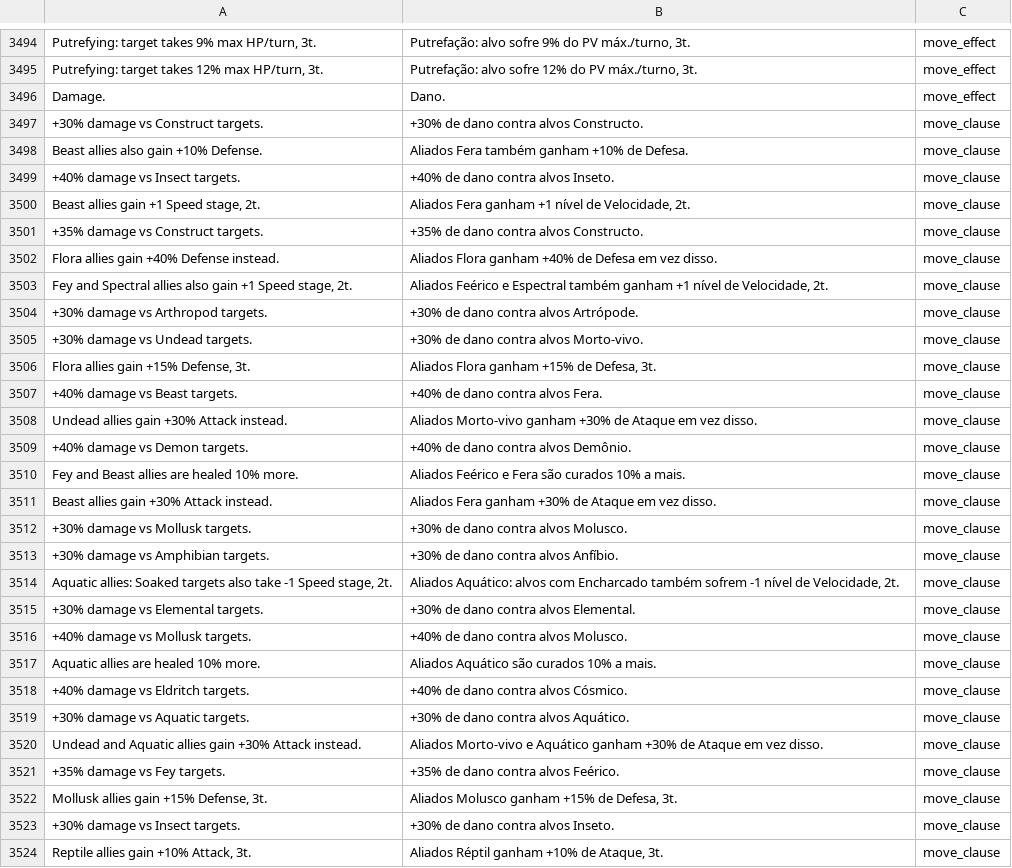
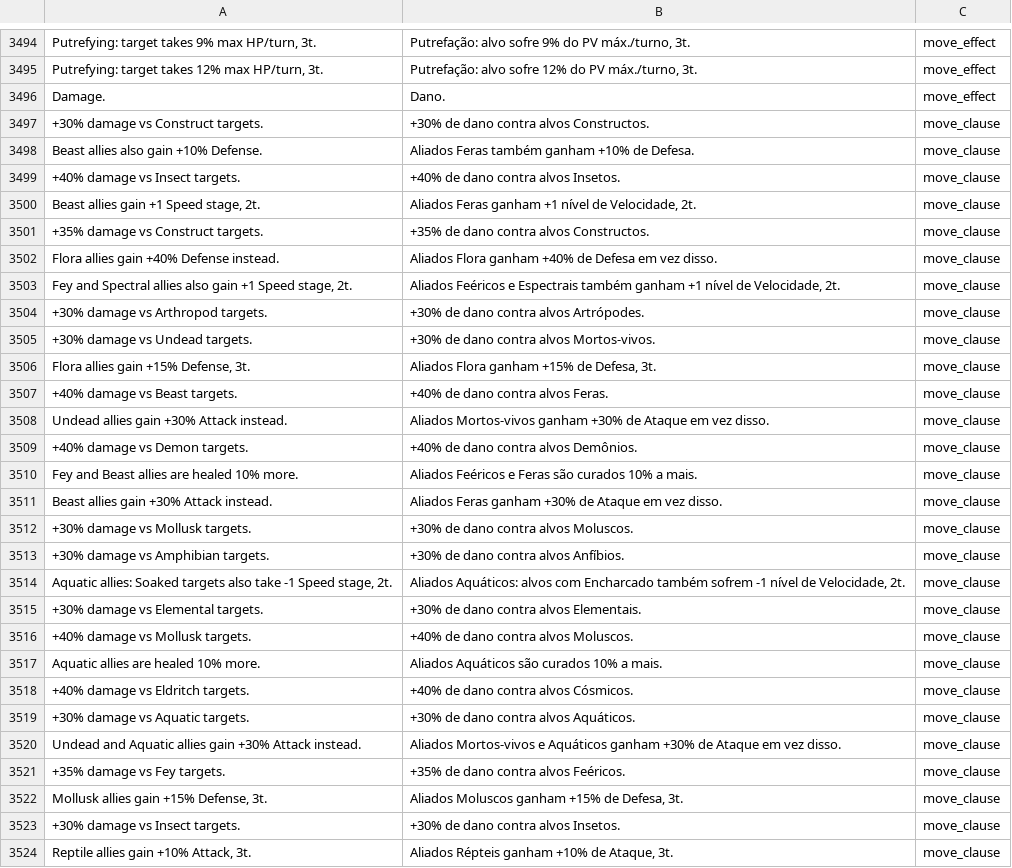
Before and after one commit to eccestanczyk/dfmc, a CSV file: codex/l10n_data_pt-BR.csv, drawn as a sheet; only a part is shown, gaps mark what is left out; the diff covers the shown part only; the diff names each change by its address in the sheet, - before the commit and + after, or states it on an @@ line.

```diff
--- a/codex/l10n_data_pt-BR.csv
+++ b/codex/l10n_data_pt-BR.csv
-B3497: +30% de dano contra alvos Constructo.
+B3497: +30% de dano contra alvos Constructos.
-B3498: Aliados Fera também ganham +10% de Defesa.
+B3498: Aliados Feras também ganham +10% de Defesa.
-B3499: +40% de dano contra alvos Inseto.
+B3499: +40% de dano contra alvos Insetos.
-B3500: Aliados Fera ganham +1…
+B3500: Aliados Feras ganham +1…
-B3501: +35% de dano contra alvos Constructo.
+B3501: +35% de dano contra alvos Constructos.
-B3503: Aliados Feérico e Espectral também ganham…
+B3503: Aliados Feéricos e Espectrais também ganham…
-B3504: +30% de dano contra alvos Artrópode.
+B3504: +30% de dano contra alvos Artrópodes.
-B3505: +30% de dano contra alvos Morto-vivo.
+B3505: +30% de dano contra alvos Mortos-vivos.
-B3507: +40% de dano contra alvos Fera.
+B3507: +40% de dano contra alvos Feras.
-B3508: Aliados Morto-vivo ganham +30%…
+B3508: Aliados Mortos-vivos ganham +30%…
-B3509: +40% de dano contra alvos Demônio.
+B3509: +40% de dano contra alvos Demônios.
-B3510: Aliados Feérico e Fera são curados…
+B3510: Aliados Feéricos e Feras são curados…
-B3511: Aliados Fera ganham +30%…
+B3511: Aliados Feras ganham +30%…
-B3512: +30% de dano contra alvos Molusco.
+B3512: +30% de dano contra alvos Moluscos.
-B3513: +30% de dano contra alvos Anfíbio.
+B3513: +30% de dano contra alvos Anfíbios.
-B3514: Aliados Aquático: alvos com…
+B3514: Aliados Aquáticos: alvos com…
-B3515: +30% de dano contra alvos Elemental.
+B3515: +30% de dano contra alvos Elementais.
-B3516: +40% de dano contra alvos Molusco.
+B3516: +40% de dano contra alvos Moluscos.
-B3517: Aliados Aquático são curados 10% a mais.
+B3517: Aliados Aquáticos são curados 10% a mais.
-B3518: +40% de dano contra alvos Cósmico.
+B3518: +40% de dano contra alvos Cósmicos.
-B3519: +30% de dano contra alvos Aquático.
+B3519: +30% de dano contra alvos Aquáticos.
-B3520: Aliados Morto-vivo e Aquático ganham +30%…
+B3520: Aliados Mortos-vivos e Aquáticos ganham +30%…
-B3521: +35% de dano contra alvos Feérico.
+B3521: +35% de dano contra alvos Feéricos.
-B3522: Aliados Molusco ganham +15% de Defesa, 3t.
+B3522: Aliados Moluscos ganham +15% de Defesa, 3t.
-B3523: +30% de dano contra alvos Inseto.
+B3523: +30% de dano contra alvos Insetos.
-B3524: Aliados Réptil ganham +10% de Ataque, 3t.
+B3524: Aliados Répteis ganham +10% de Ataque, 3t.
```
Also changed, not shown: 75 edited cells elsewhere in this file, codex/strings_de.csv, codex/strings_en.csv, 5 other files.
